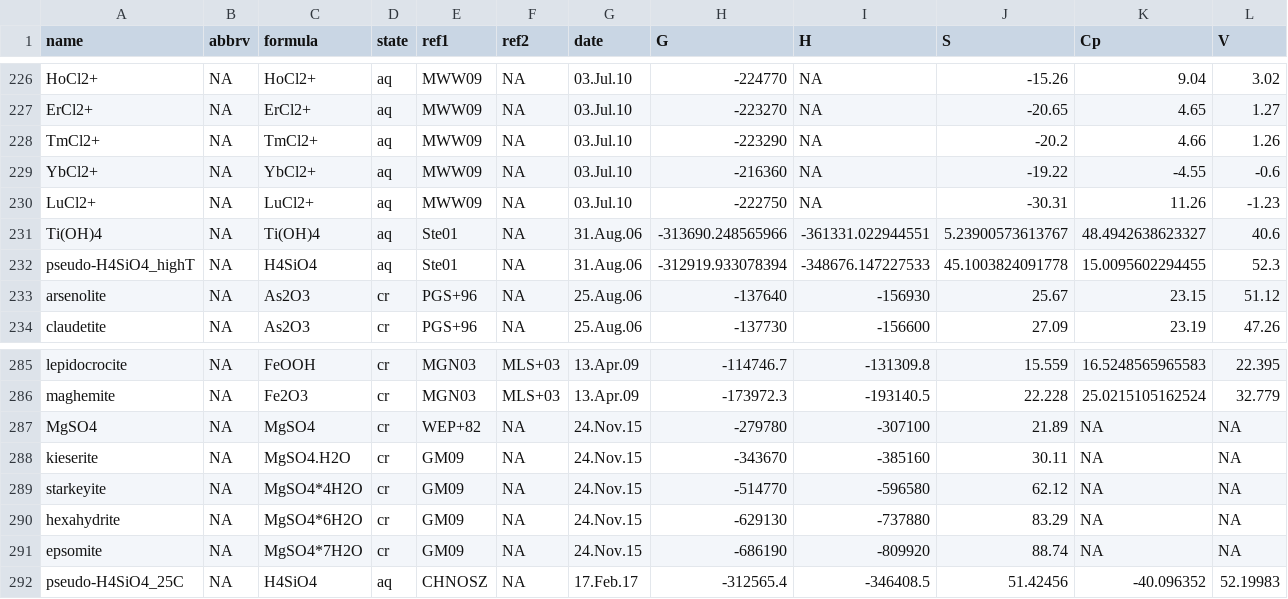
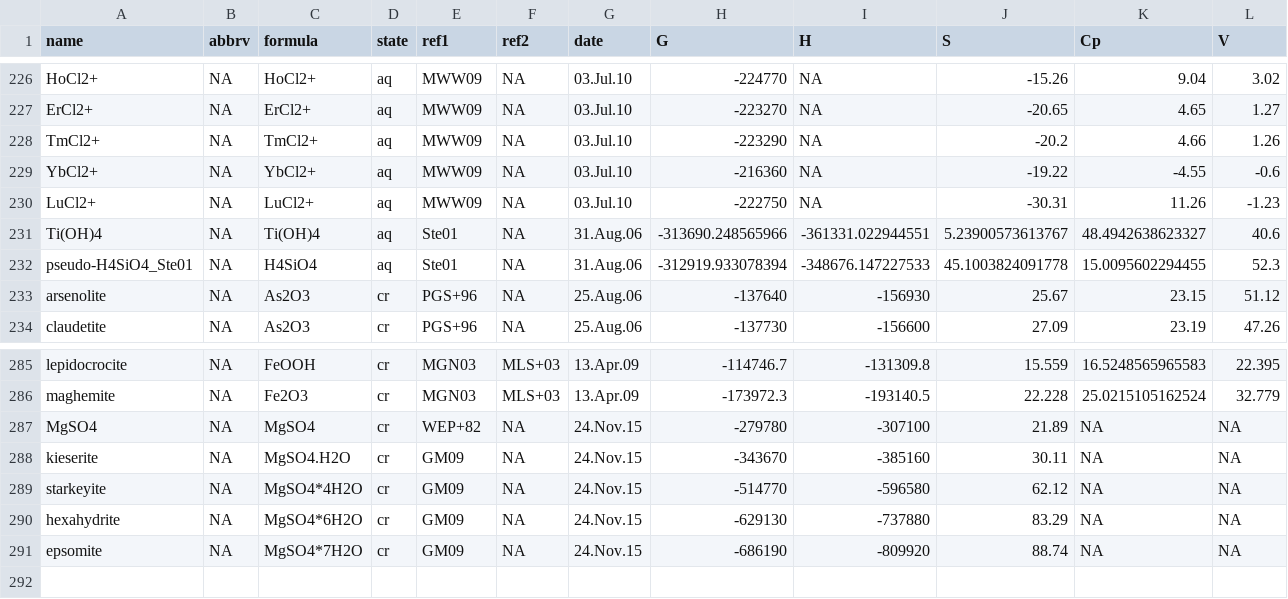
Before and after one commit to rforge/chnosz, a CSV file: pkg/CHNOSZ/inst/extdata/thermo/OBIGT-2.csv, drawn as a sheet; only a part is shown, gaps mark what is left out; rows hold the shown columns only; the diff names each change by its address in the sheet, - before the commit and + after, or states it on an @@ line.

```diff
--- a/pkg/CHNOSZ/inst/extdata/thermo/OBIGT-2.csv
+++ b/pkg/CHNOSZ/inst/extdata/thermo/OBIGT-2.csv
-A232 (name): pseudo-H4SiO4_highT
+A232 (name): pseudo-H4SiO4_Ste01
-row 292: pseudo-H4SiO4_25C | NA | H4SiO4 | aq | CHNOSZ | NA | 17.Feb.17 | -312565.4 | -346408.5 | 51.42456 | -40.096352 | 52.19983
```
Also changed, not shown: pkg/CHNOSZ/data/OBIGT.csv, 19 other files.
